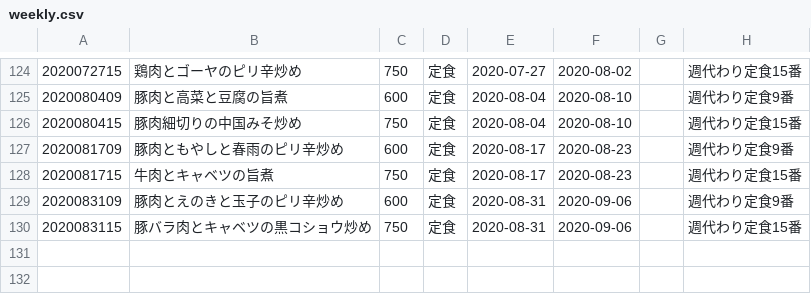
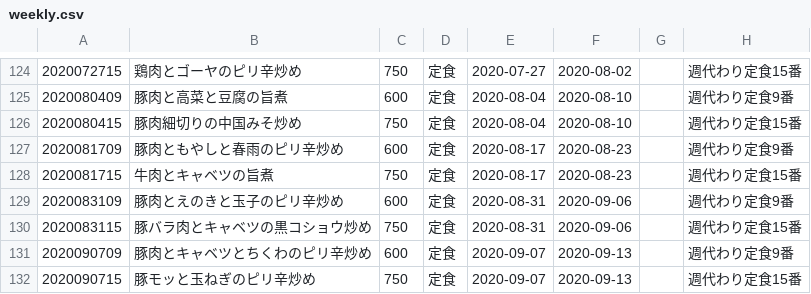
Before and after one commit to shokujinjp/data, a CSV file: weekly.csv, drawn as a sheet; only a part is shown, gaps mark what is left out.

Commit message:
[ci skip] auto commit, generate weekly menu

```diff
--- a/weekly.csv
+++ b/weekly.csv
@@ -130 +130,3 @@
 2020083115,豚バラ肉とキャベツの黒コショウ炒め,750,定食,2020-08-31,2020-09-06,,週代わり定食15番
+2020090709,豚肉とキャベツとちくわのピリ辛炒め,600,定食,2020-09-07,2020-09-13,,週代わり定食9番
+2020090715,豚モッと玉ねぎのピリ辛炒め,750,定食,2020-09-07,2020-09-13,,週代わり定食15番
```
